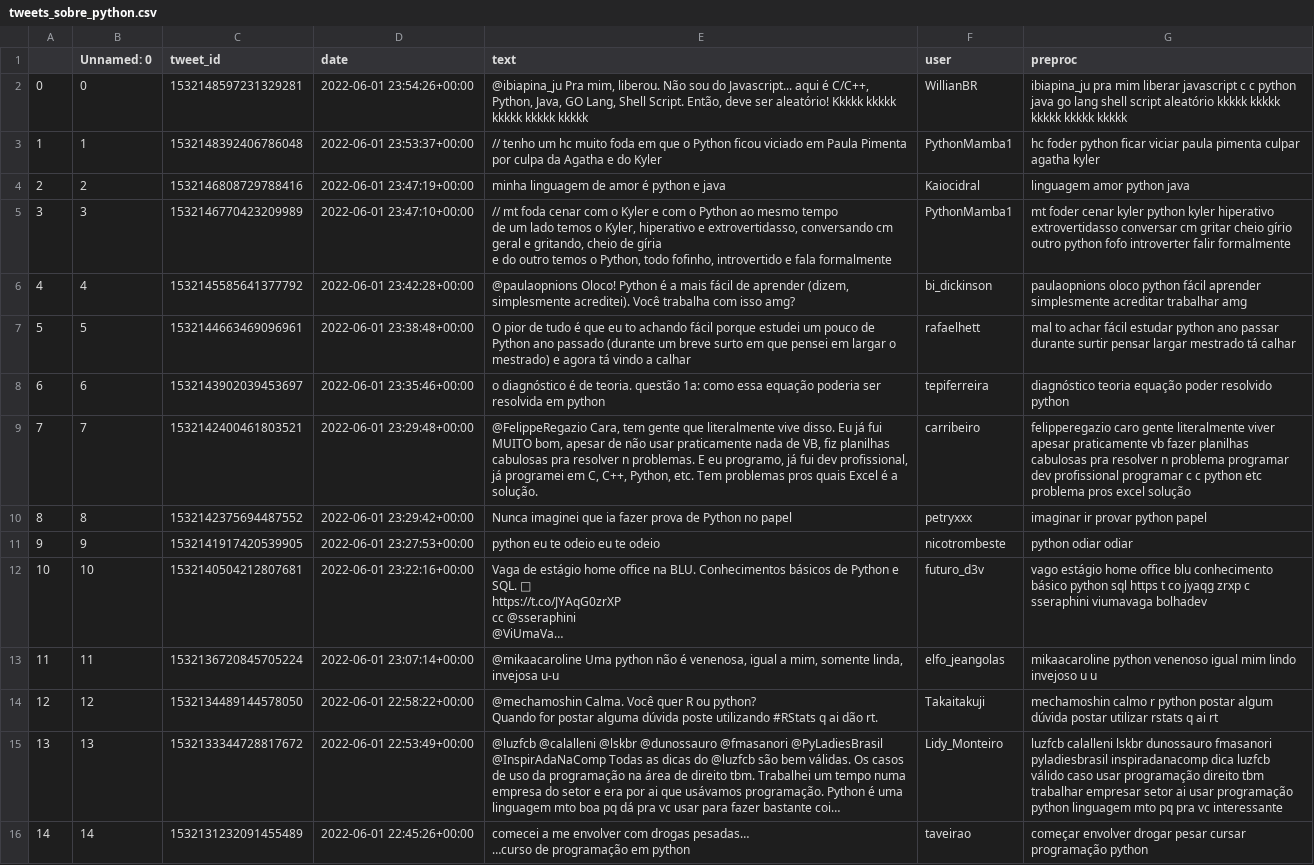
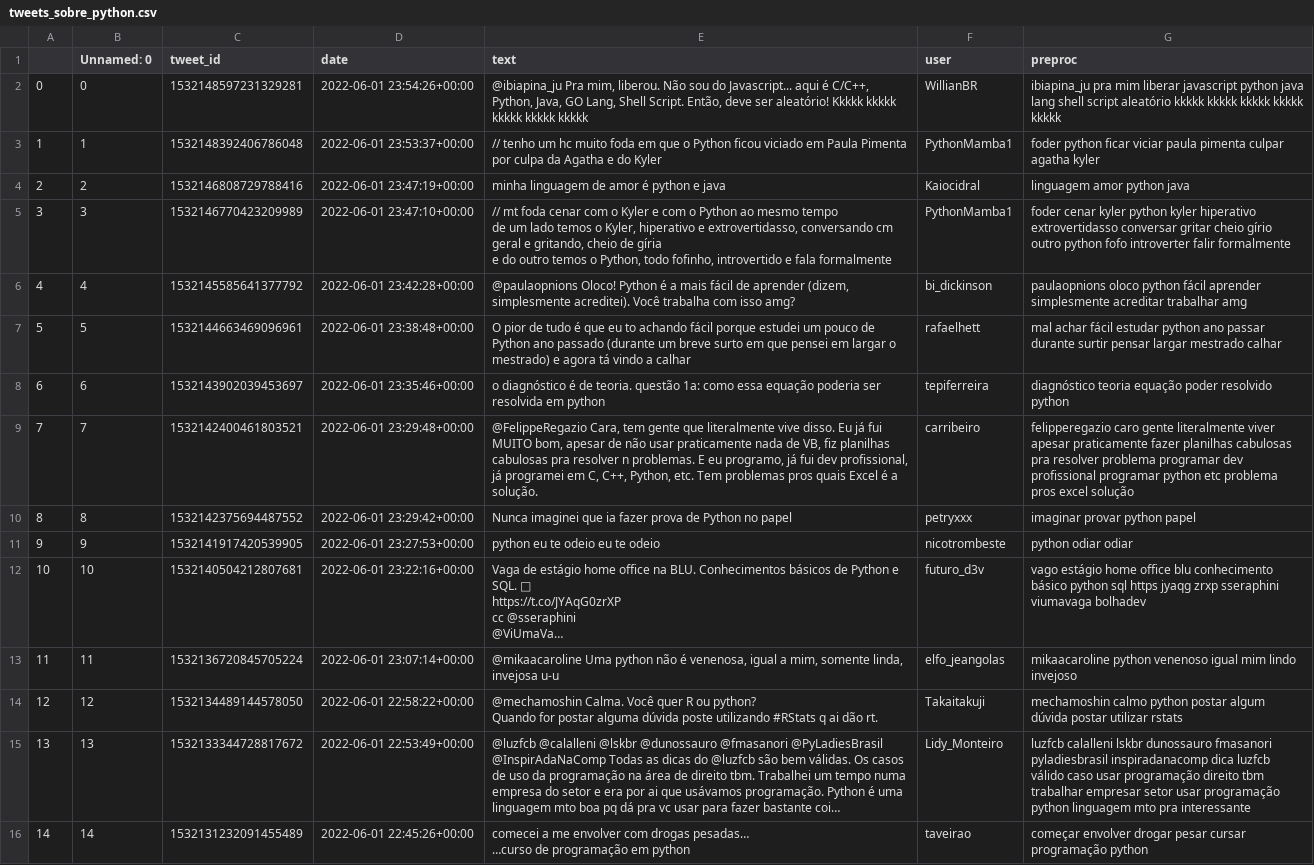
Before and after one commit to leonardorh18/Tweets-extracao-e-pre-processamento, a CSV file: datalake/pre_proc/tweets_sobre_python.csv, drawn as a sheet; only a part is shown; long unchanged cells end in …; the diff covers the shown part only; the diff names each change by its address in the sheet, - before the commit and + after, or states it on an @@ line.

```diff
--- a/datalake/pre_proc/tweets_sobre_python.csv
+++ b/datalake/pre_proc/tweets_sobre_python.csv
-G2 (preproc): …liberar javascript c c python java go lang shell…
+G2 (preproc): …liberar javascript python java lang shell…
-G3 (preproc): hc foder python…
+G3 (preproc): foder python…
-G5 (preproc): mt foder cenar kyler python kyler hiperativo extrovertidasso conversar cm gritar cheio…
+G5 (preproc): foder cenar kyler python kyler hiperativo extrovertidasso conversar gritar cheio…
-G7 (preproc): mal to achar fácil estudar python ano passar durante surtir pensar largar mestrado tá calhar
+G7 (preproc): mal achar fácil estudar python ano passar durante surtir pensar largar mestrado calhar
-G9 (preproc): …apesar praticamente vb fazer planilhas cabulosas pra resolver n problema programar dev profissional programar c c python etc…
+G9 (preproc): …apesar praticamente fazer planilhas cabulosas pra resolver problema programar dev profissional programar python etc…
-G10 (preproc): imaginar ir provar python papel
+G10 (preproc): imaginar provar python papel
-G12 (preproc): …sql https t co jyaqg zrxp c sseraphini viumavaga…
+G12 (preproc): …sql https jyaqg zrxp sseraphini viumavaga…
-G13 (preproc): …lindo invejoso u u
+G13 (preproc): …lindo invejoso
-G14 (preproc): mechamoshin calmo r python postar algum dúvida postar utilizar rstats q ai rt
+G14 (preproc): mechamoshin calmo python postar algum dúvida postar utilizar rstats
-G15 (preproc): …empresar setor ai usar programação python linguagem mto pq pra vc interessante
+G15 (preproc): …empresar setor usar programação python linguagem mto pra interessante
```
Also changed, not shown: 132 edited cells elsewhere in this file, 2 other files.
